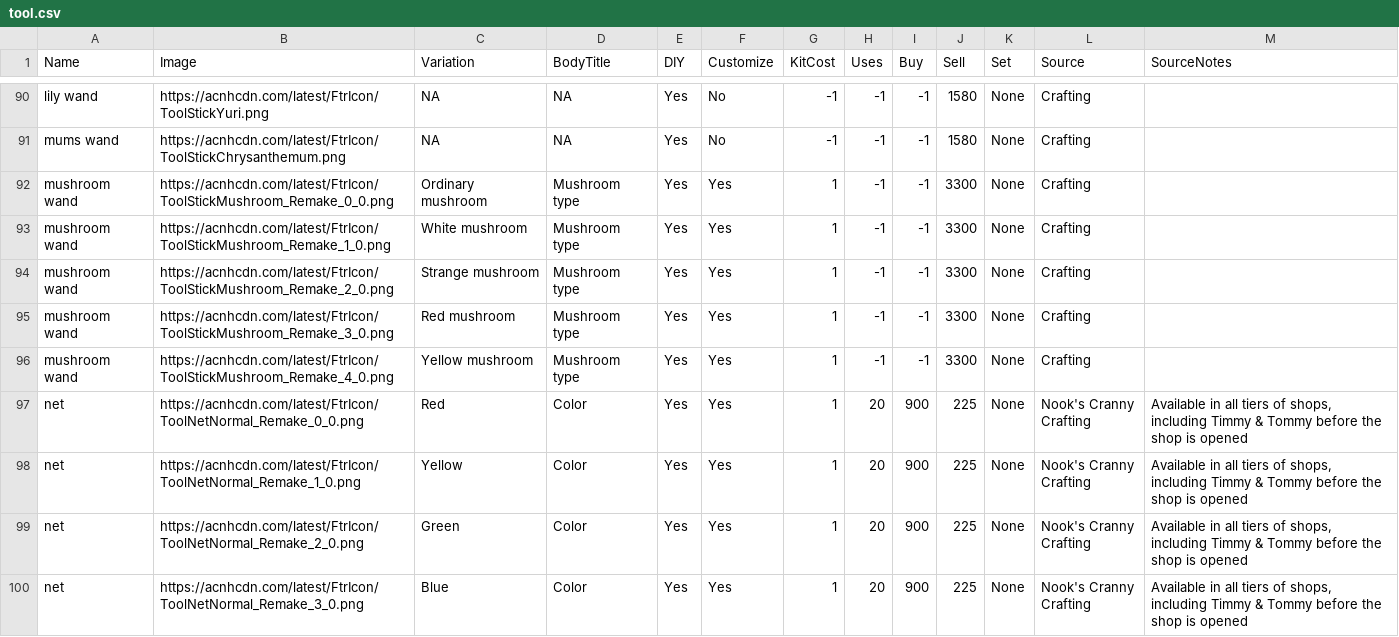
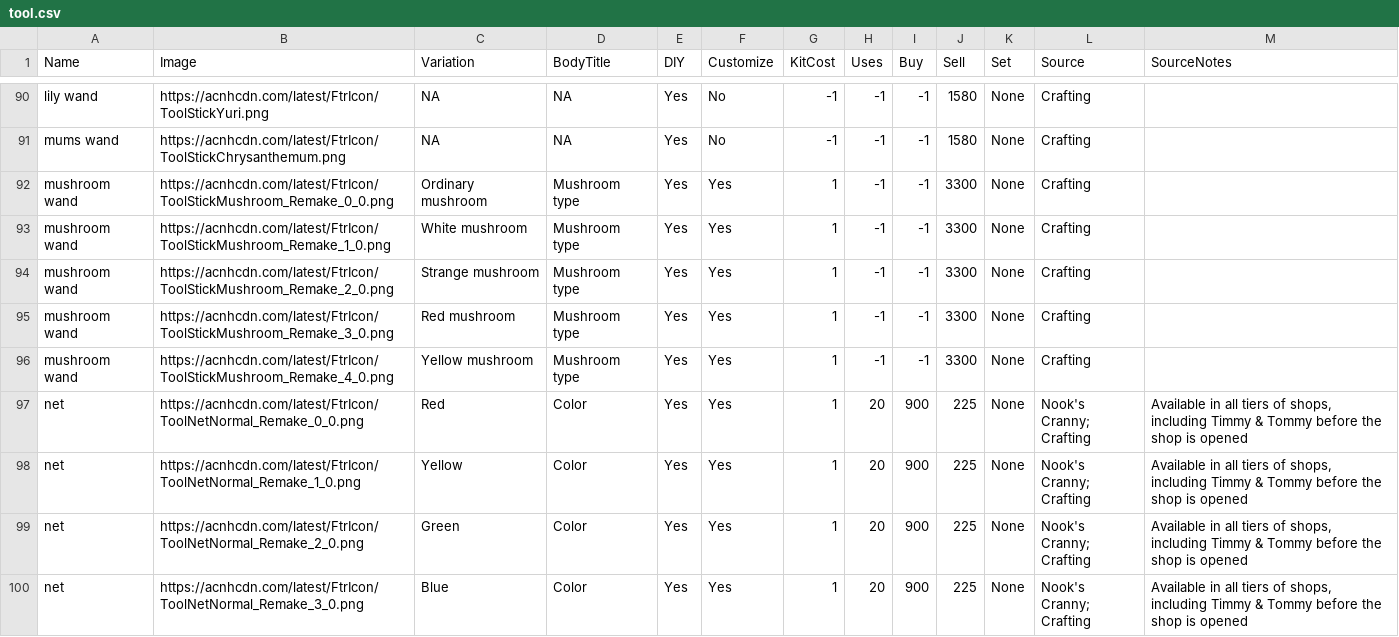
Before and after one commit to Isabelle-Dev/graphql, a CSV file: csv/tool.csv, drawn as a sheet; only a part is shown, gaps mark what is left out; the diff covers the shown part only.

Commit message:
Add functionality
* Add limit parameter - limits max database entries retrieved
* Add glob parameter - allows users to search LIKE 'name'
* Update json and readme examples
* Fix bug in tool where source field wasn't parsed into []string

```diff
--- a/csv/tool.csv
+++ b/csv/tool.csv
@@ -96,9 +96,9 @@ mushroom wand,https://acnhcdn.com/latest/FtrIcon/ToolStickMushroom_Remake_3_0.pn
 mushroom wand,https://acnhcdn.com/latest/FtrIcon/ToolStickMushroom_Remake_4_0.png,Yellow mushroom,Mushroom type,Yes,Yes,1,-1,-1,3300,None,Crafting,
-net,https://acnhcdn.com/latest/FtrIcon/ToolNetNormal_Remake_0_0.png,Red,Color,Yes,Yes,1,20,900,225,None,"Nook's Cranny
-Crafting","Available in all tiers of shops, including Timmy & Tommy before the shop is opened"
-net,https://acnhcdn.com/latest/FtrIcon/ToolNetNormal_Remake_1_0.png,Yellow,Color,Yes,Yes,1,20,900,225,None,"Nook's Cranny
-Crafting","Available in all tiers of shops, including Timmy & Tommy before the shop is opened"
-net,https://acnhcdn.com/latest/FtrIcon/ToolNetNormal_Remake_2_0.png,Green,Color,Yes,Yes,1,20,900,225,None,"Nook's Cranny
-Crafting","Available in all tiers of shops, including Timmy & Tommy before the shop is opened"
-net,https://acnhcdn.com/latest/FtrIcon/ToolNetNormal_Remake_3_0.png,Blue,Color,Yes,Yes,1,20,900,225,None,"Nook's Cranny
-Crafting","Available in all tiers of shops, including Timmy & Tommy before the shop is opened"
+net,https://acnhcdn.com/latest/FtrIcon/ToolNetNormal_Remake_0_0.png,Red,Color,Yes,Yes,1,20,900,225,None,"Nook's Cranny;
+Crafting","Available in all tiers of shops, including Timmy & Tommy before the shop is opened"
+net,https://acnhcdn.com/latest/FtrIcon/ToolNetNormal_Remake_1_0.png,Yellow,Color,Yes,Yes,1,20,900,225,None,"Nook's Cranny;
+Crafting","Available in all tiers of shops, including Timmy & Tommy before the shop is opened"
+net,https://acnhcdn.com/latest/FtrIcon/ToolNetNormal_Remake_2_0.png,Green,Color,Yes,Yes,1,20,900,225,None,"Nook's Cranny;
+Crafting","Available in all tiers of shops, including Timmy & Tommy before the shop is opened"
+net,https://acnhcdn.com/latest/FtrIcon/ToolNetNormal_Remake_3_0.png,Blue,Color,Yes,Yes,1,20,900,225,None,"Nook's Cranny;
+Crafting","Available in all tiers of shops, including Timmy & Tommy before the shop is opened"
```
Also changed, not shown: 10 edited cells elsewhere in this file, 20 other files.
